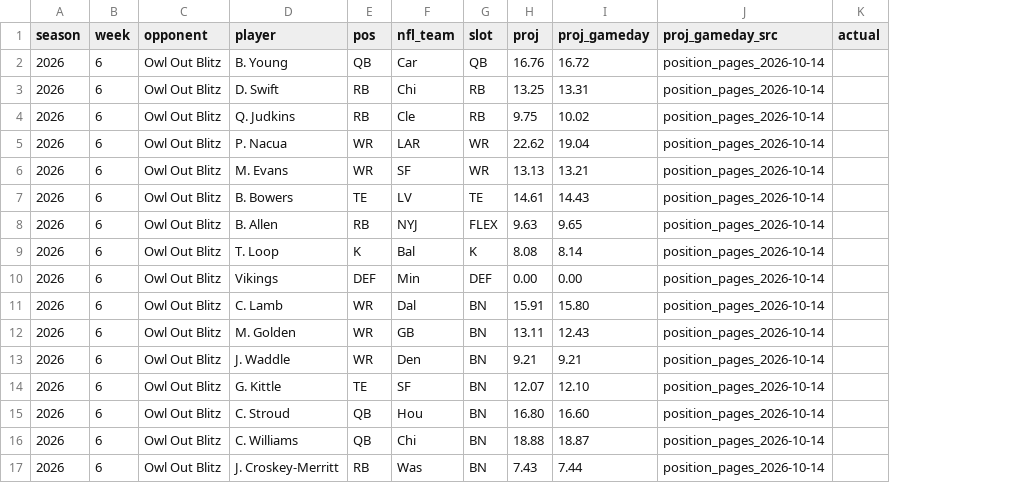
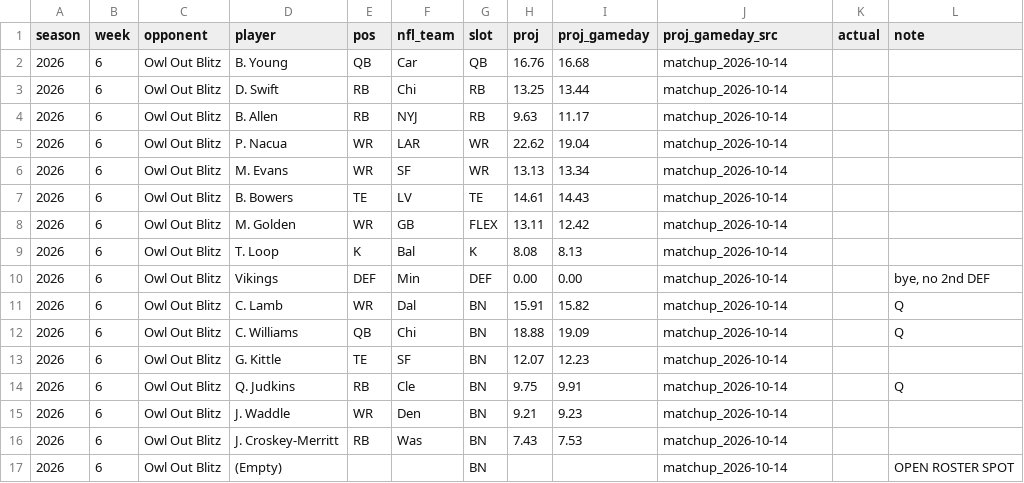
Before and after one commit to jasongrahn/ffpicker, a CSV file: data/weekly/2026_week06_opponent.csv, drawn as a sheet; removed rows and columns are numbered as before the commit, all else as after; the diff names each change by its address in the sheet, - before the commit and + after, or states it on an @@ line.

```diff
--- a/data/weekly/2026_week06_opponent.csv
+++ b/data/weekly/2026_week06_opponent.csv
+column L (note), rows 10-14: bye, no 2nd DEF | Q | Q |  | Q
-I2 (proj_gameday): 16.72
+I2 (proj_gameday): 16.68
-J2:J11 (proj_gameday_src): position_pages_2026-10-14
+J2:J11 (proj_gameday_src): matchup_2026-10-14
-I3 (proj_gameday): 13.31
+I3 (proj_gameday): 13.44
-D4 (player): Q. Judkins
+D4 (player): B. Allen
-F4 (nfl_team): Cle
+F4 (nfl_team): NYJ
-H4 (proj): 9.75
+H4 (proj): 9.63
-I4 (proj_gameday): 10.02
+I4 (proj_gameday): 11.17
-I6 (proj_gameday): 13.21
+I6 (proj_gameday): 13.34
-D8 (player): B. Allen
+D8 (player): M. Golden
-E8 (pos): RB
+E8 (pos): WR
-F8 (nfl_team): NYJ
+F8 (nfl_team): GB
-H8 (proj): 9.63
+H8 (proj): 13.11
-I8 (proj_gameday): 9.65
+I8 (proj_gameday): 12.42
-I9 (proj_gameday): 8.14
+I9 (proj_gameday): 8.13
-I11 (proj_gameday): 15.80
+I11 (proj_gameday): 15.82
-row 12: 2026 | 6 | Owl Out Blitz | M. Golden | WR | GB | BN | 13.11 | 12.43 | position_pages_2026-10-14
-D12 (player): J. Waddle
+D12 (player): C. Williams
-E12 (pos): WR
+E12 (pos): QB
-F12 (nfl_team): Den
+F12 (nfl_team): Chi
-H12 (proj): 9.21
+H12 (proj): 18.88
-I12 (proj_gameday): 9.21
+I12 (proj_gameday): 19.09
-J12:J16 (proj_gameday_src): position_pages_2026-10-14
+J12:J16 (proj_gameday_src): matchup_2026-10-14
-I13 (proj_gameday): 12.10
+I13 (proj_gameday): 12.23
-D14 (player): C. Stroud
+D14 (player): Q. Judkins
-E14 (pos): QB
+E14 (pos): RB
-F14 (nfl_team): Hou
+F14 (nfl_team): Cle
-H14 (proj): 16.80
+H14 (proj): 9.75
-I14 (proj_gameday): 16.60
+I14 (proj_gameday): 9.91
-D15 (player): C. Williams
+D15 (player): J. Waddle
-E15 (pos): QB
+E15 (pos): WR
-F15 (nfl_team): Chi
+F15 (nfl_team): Den
-H15 (proj): 18.88
+H15 (proj): 9.21
-I15 (proj_gameday): 18.87
+I15 (proj_gameday): 9.23
-I16 (proj_gameday): 7.44
+I16 (proj_gameday): 7.53
+row 17: 2026 | 6 | Owl Out Blitz | (Empty) |  |  | BN |  |  | matchup_2026-10-14 |  | OPEN ROSTER SPOT
```
Also changed, not shown: data/weekly/2026_week06_myteam.csv, 1 other file.
